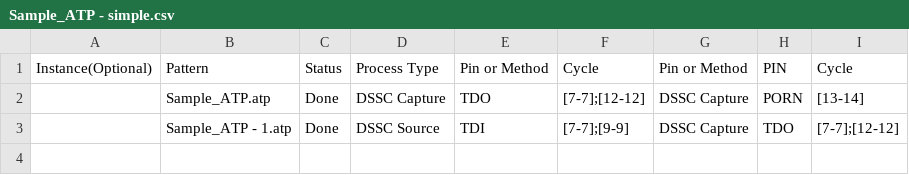
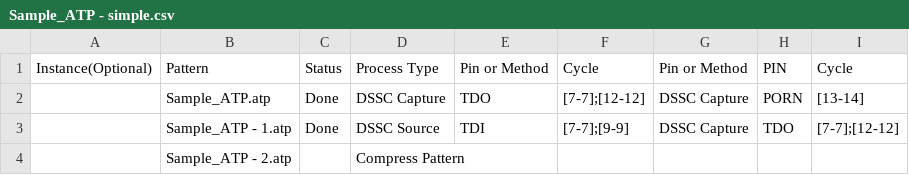
Before and after one commit to showjim/PatAutoEdit, a CSV file: Sample/Sample_ATP - simple.csv, drawn as a sheet; the diff names each change by its address in the sheet, - before the commit and + after, or states it on an @@ line.

Commit message:
fix bug in compress pattern

```diff
--- a/Sample/Sample_ATP - simple.csv
+++ b/Sample/Sample_ATP - simple.csv
+row 4:  | Sample_ATP - 2.atp |  | Compress Pattern
```
Also changed, not shown: 2 other files.
